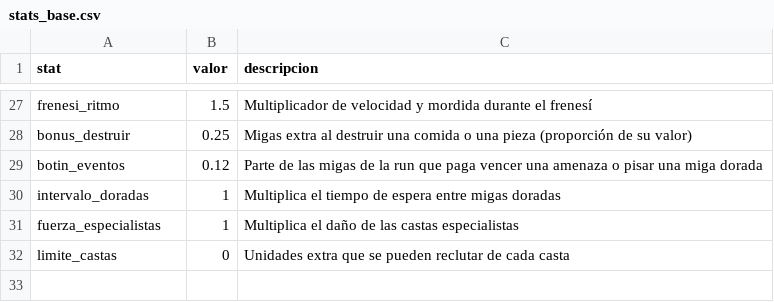
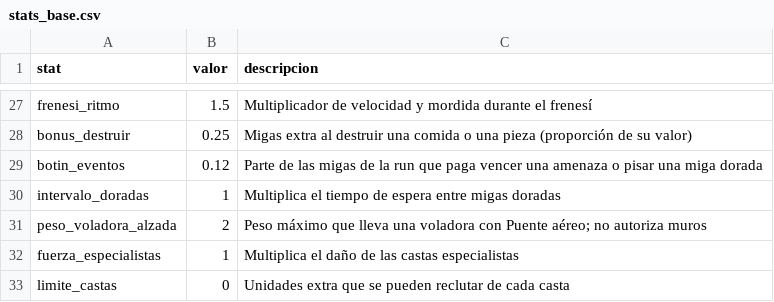
Before and after one commit to lucotuco/hormigas, a CSV file: datos/stats_base.csv, drawn as a sheet; only a part is shown, gaps mark what is left out.

```diff
--- a/datos/stats_base.csv
+++ b/datos/stats_base.csv
@@ -30,2 +30,3 @@ botin_eventos,0.12,Parte de las migas de la run que paga vencer una amenaza o pi
 intervalo_doradas,1,Multiplica el tiempo de espera entre migas doradas
+peso_voladora_alzada,2,Peso máximo que lleva una voladora con Puente aéreo; no autoriza muros
 fuerza_especialistas,1,Multiplica el daño de las castas especialistas
```
Also changed, not shown: 52 other files.
